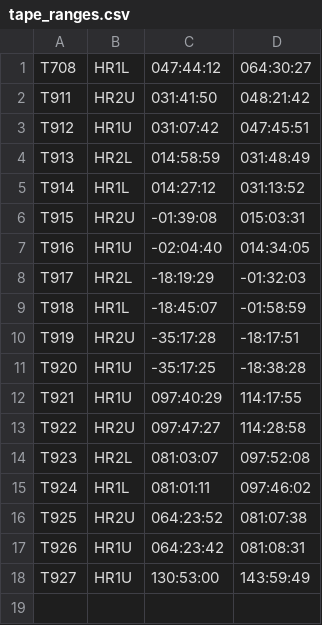
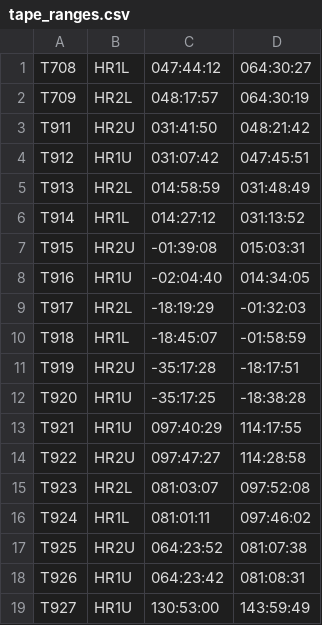
Before and after one commit to bfeist/Apollo_13, a CSV file: _website/_webroot/13/MOCRviz/data/tape_ranges.csv, drawn as a sheet.

```diff
--- a/_website/_webroot/13/MOCRviz/data/tape_ranges.csv
+++ b/_website/_webroot/13/MOCRviz/data/tape_ranges.csv
@@ -1,2 +1,3 @@
 T708|HR1L|047:44:12|064:30:27
+T709|HR2L|048:17:57|064:30:19
 T911|HR2U|031:41:50|048:21:42
```
Also changed, not shown: 6 other files.
